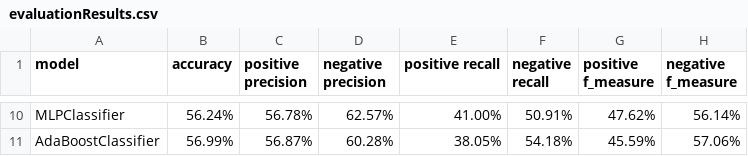
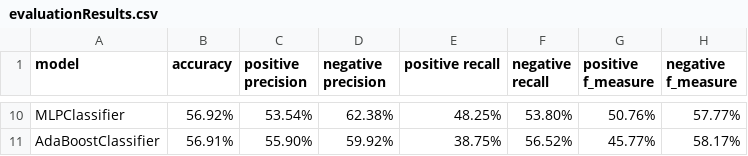
Before and after one commit to DaraghK93/stockApp, a CSV file: machineLearning/sentimentAnalysis/newsSentimentAnalysis/modelGeneration/model_1/evaluationResults.csv, drawn as a sheet; only a part is shown, gaps mark what is left out; the diff covers the shown part only; the diff names each change by its address in the sheet, - before the commit and + after, or states it on an @@ line.

Commit message:
Created a function evaluateTopModels which will print to the console the top models for each evaulation metric along with generating a highestEvualtionResults.csv file which can be referenced later

```diff
--- a/machineLearning/sentimentAnalysis/newsSentimentAnalysis/modelGeneration/model_1/evaluationResults.csv
+++ b/machineLearning/sentimentAnalysis/newsSentimentAnalysis/modelGeneration/model_1/evaluationResults.csv
-B10 (accuracy): 56.24%
+B10 (accuracy): 56.92%
-C10 (positive precision): 56.78%
+C10 (positive precision): 53.54%
-D10 (negative precision): 62.57%
+D10 (negative precision): 62.38%
-E10 (positive recall): 41.00%
+E10 (positive recall): 48.25%
-F10 (negative recall): 50.91%
+F10 (negative recall): 53.80%
-G10 (positive f_measure): 47.62%
+G10 (positive f_measure): 50.76%
-H10 (negative f_measure): 56.14%
+H10 (negative f_measure): 57.77%
-B11 (accuracy): 56.99%
+B11 (accuracy): 56.91%
-C11 (positive precision): 56.87%
+C11 (positive precision): 55.90%
-D11 (negative precision): 60.28%
+D11 (negative precision): 59.92%
-E11 (positive recall): 38.05%
+E11 (positive recall): 38.75%
-F11 (negative recall): 54.18%
+F11 (negative recall): 56.52%
-G11 (positive f_measure): 45.59%
+G11 (positive f_measure): 45.77%
-H11 (negative f_measure): 57.06%
+H11 (negative f_measure): 58.17%
```
Also changed, not shown: 56 edited cells elsewhere in this file, 13 other files.
